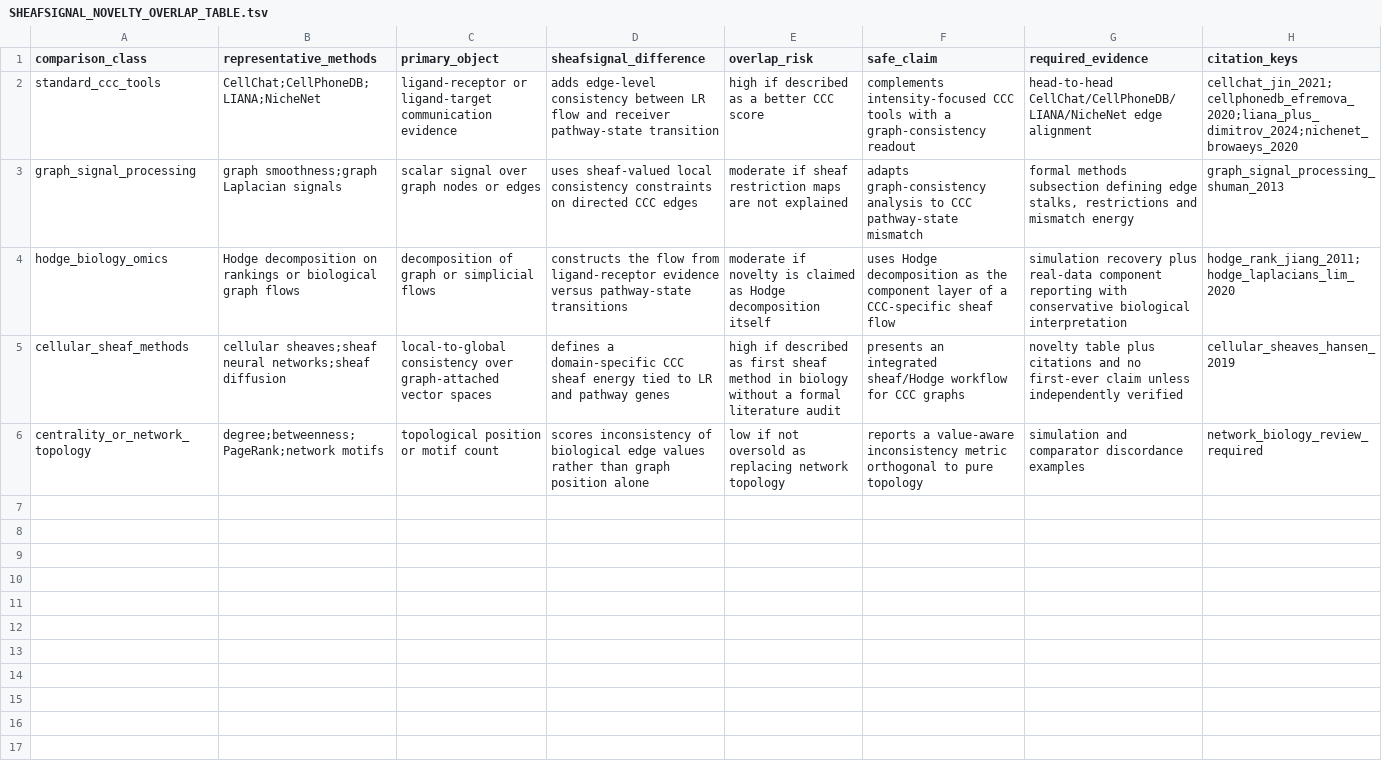
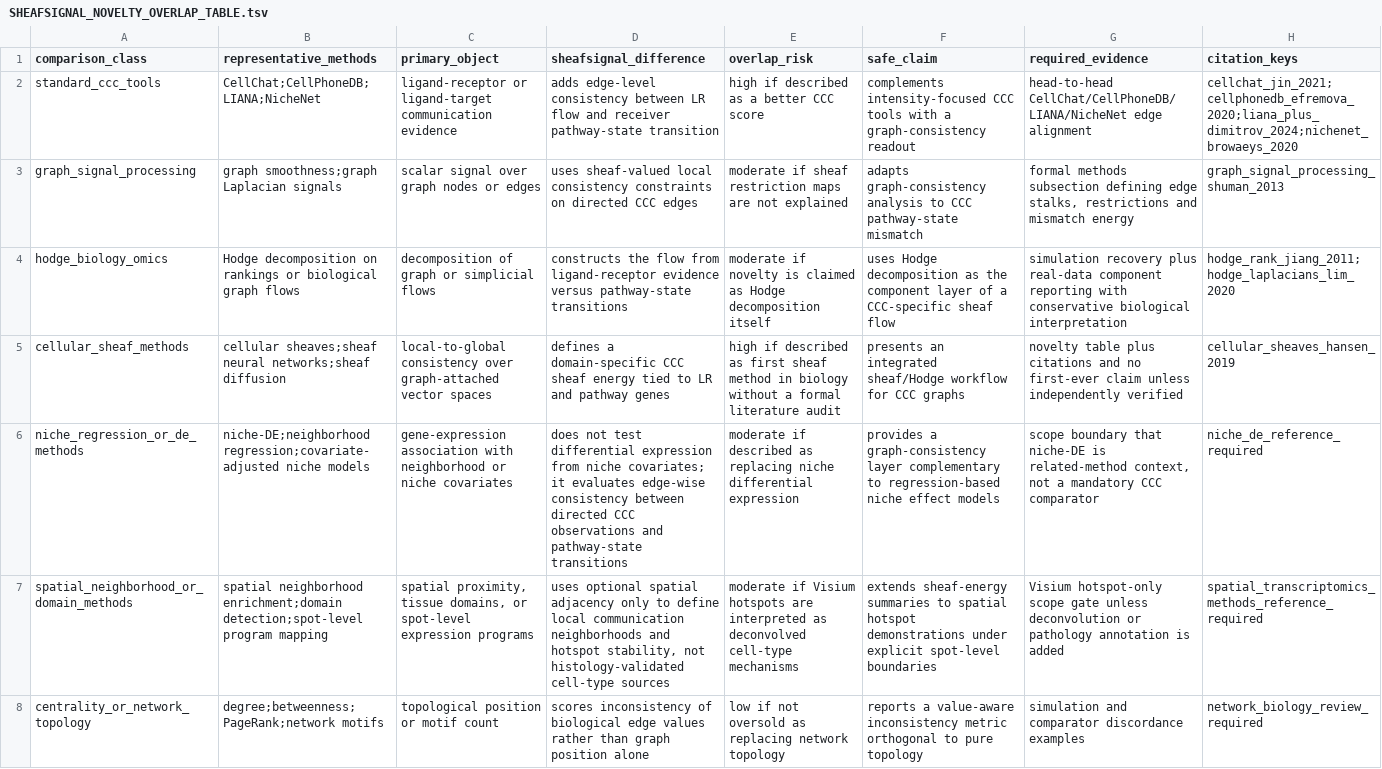
Before and after one commit to healthgreat/SheafSignal, a TSV file: manuscript/novelty_overlap/SHEAFSIGNAL_NOVELTY_OVERLAP_TABLE.tsv, drawn as a sheet; the diff names each change by its address in the sheet, - before the commit and + after, or states it on an @@ line.

Commit message:
Expand novelty overlap and presubmission boundaries

```diff
--- a/manuscript/novelty_overlap/SHEAFSIGNAL_NOVELTY_OVERLAP_TABLE.tsv
+++ b/manuscript/novelty_overlap/SHEAFSIGNAL_NOVELTY_OVERLAP_TABLE.tsv
+row 6: niche_regression_or_de_methods | niche-DE;neighborhood regression;covariate-adjusted niche models | gene-expression association with neighborhood or niche covariates | does not test differential expression from niche covariates; it evaluates edge-wise consistency between directed CCC observations and pathway-state transitions | moderate if described as replacing niche differential expression | provides a graph-consistency layer complementary to regression-based niche effect models | scope boundary that niche-DE is related-method context, not a mandatory CCC comparator | niche_de_reference_required
+row 7: spatial_neighborhood_or_domain_methods | spatial neighborhood enrichment;domain detection;spot-level program mapping | spatial proximity, tissue domains, or spot-level expression programs | uses optional spatial adjacency only to define local communication neighborhoods and hotspot stability, not histology-validated cell-type sources | moderate if Visium hotspots are interpreted as deconvolved cell-type mechanisms | extends sheaf-energy summaries to spatial hotspot demonstrations under explicit spot-level boundaries | Visium hotspot-only scope gate unless deconvolution or pathology annotation is added | spatial_transcriptomics_methods_reference_required
```
Also changed, not shown: manuscript/presubmission_inquiry/02_editorial_triage_risk_audit.tsv, manuscript/presubmission_inquiry/03_novelty_evidence_matrix.tsv, 6 other files.
